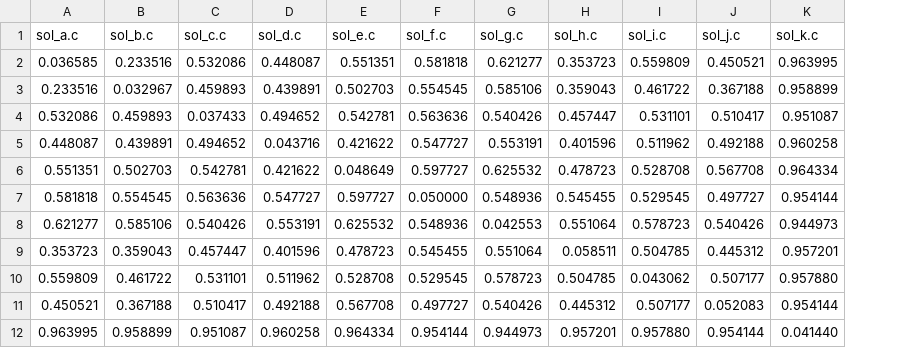
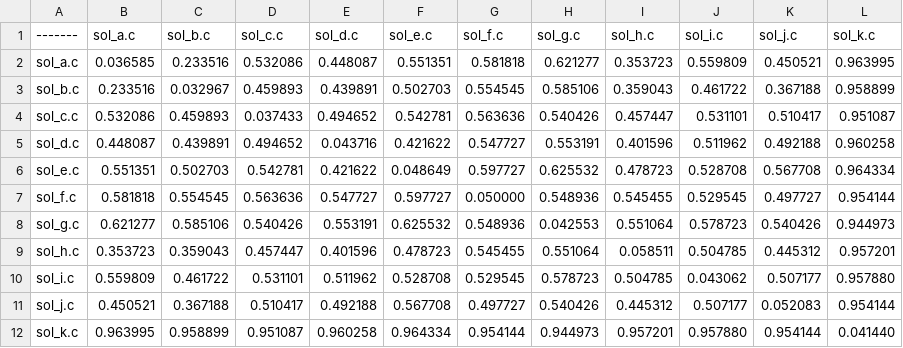
Before and after one commit to vladas9/Plagiarism-Checker, a CSV file: checker/scripts/distances.csv, drawn as a sheet; the diff names each change by its address in the sheet, - before the commit and + after, or states it on an @@ line.

Commit message:
makeDB accepts 2 buff lists

```diff
--- a/checker/scripts/distances.csv
+++ b/checker/scripts/distances.csv
+column A (-------), rows 2-12: sol_a.c | sol_b.c | sol_c.c | sol_d.c | sol_e.c | sol_f.c | sol_g.c | sol_h.c | sol_i.c | sol_j.c | sol_k.c
```
Also changed, not shown: 3 other files.
